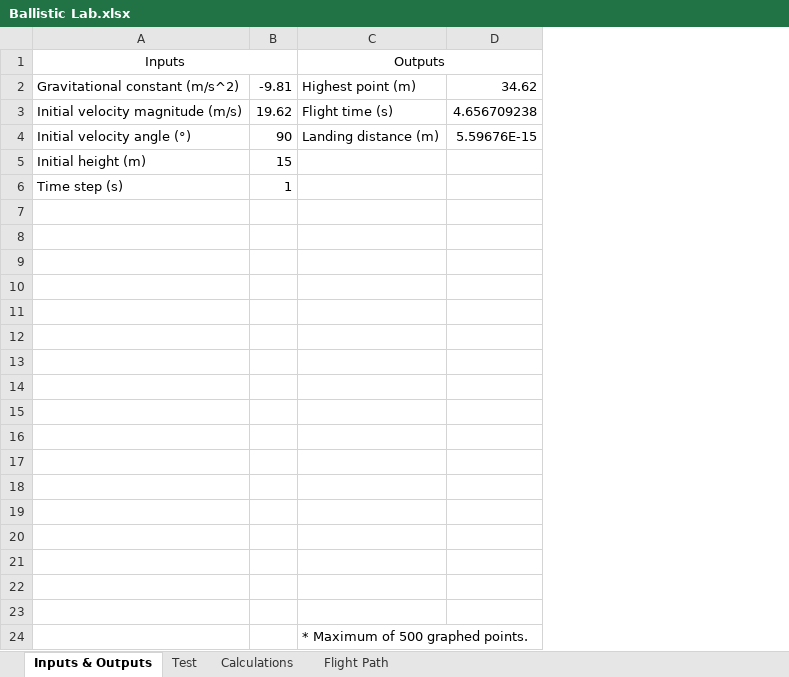
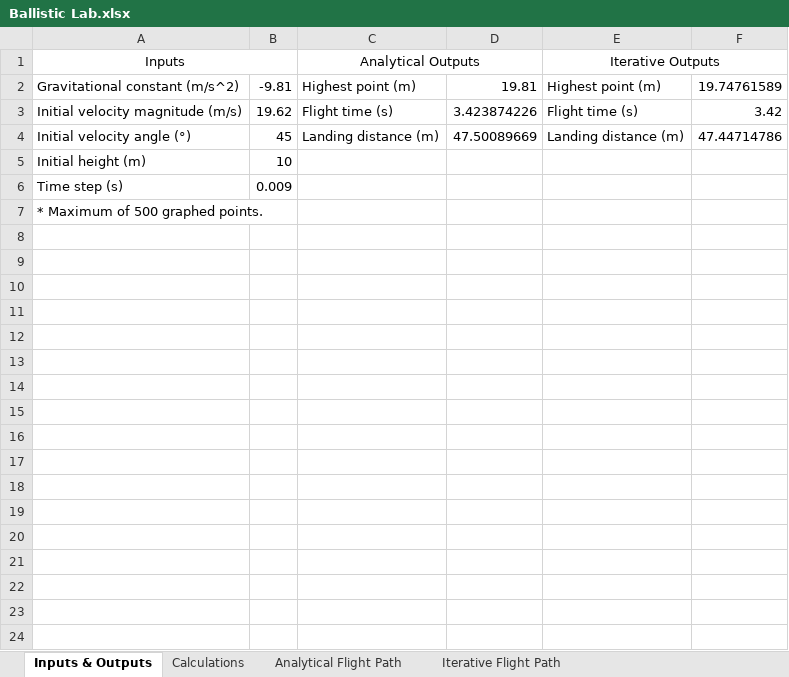
Before and after one commit to Scientific-Computing-at-Temple-Physics/ballistic-motion-1d-myoung2021, an Excel workbook: Ballistic Lab.xlsx, sheet Inputs & Outputs, drawn as a sheet; values as stored, in another font and other column widths than the file's, no borders; charts and pictures not drawn; removed rows and columns are numbered as before the commit, all else as after; the diff names each change by its address in the sheet, - before the commit and + after, or states it on an @@ line.

Commit message:
Added Iterative process as well as Analytical.

```diff
--- a/Ballistic Lab.xlsx (sheet Inputs & Outputs)
+++ b/Ballistic Lab.xlsx (sheet Inputs & Outputs)
-sheet tab: Flight Path
+sheet tab: Analytical Flight Path
-sheet tab: Test
+sheet tab: Iterative Flight Path
-column D, rows 2-4: 34.62 | 4.656709238 | 5.59676E-15
+column D, rows 2-4: 19.81 | 3.423874226 | 47.50089669
+column E, rows 1-4: Iterative Outputs | Highest point (m) | Flight time (s) | Landing distance (m)
+column F, rows 2-4: 19.74761589 | 3.42 | 47.44714786
-C1: Outputs
+C1: Analytical Outputs
-B4: 90
+B4: 45
-B5: 15
+B5: 10
-B6: 1
+B6: 0.009
-A7: (empty)
+A7: * Maximum of 500 graphed points.
-row 8: (empty)
-row 9: (empty)
-row 10: (empty)
-row 11: (empty)
-row 12: (empty)
-row 13: (empty)
-row 14: (empty)
-row 15: (empty)
-row 16: (empty)
-row 17: (empty)
-row 18: (empty)
-row 19: (empty)
-row 20: (empty)
-row 21: (empty)
-row 22: (empty)
-row 23: (empty)
-row 24:  |  | * Maximum of 500 graphed points.
```
Also changed, not shown: sheet Analytical Flight Path, sheet Calculations, charts or pictures.
